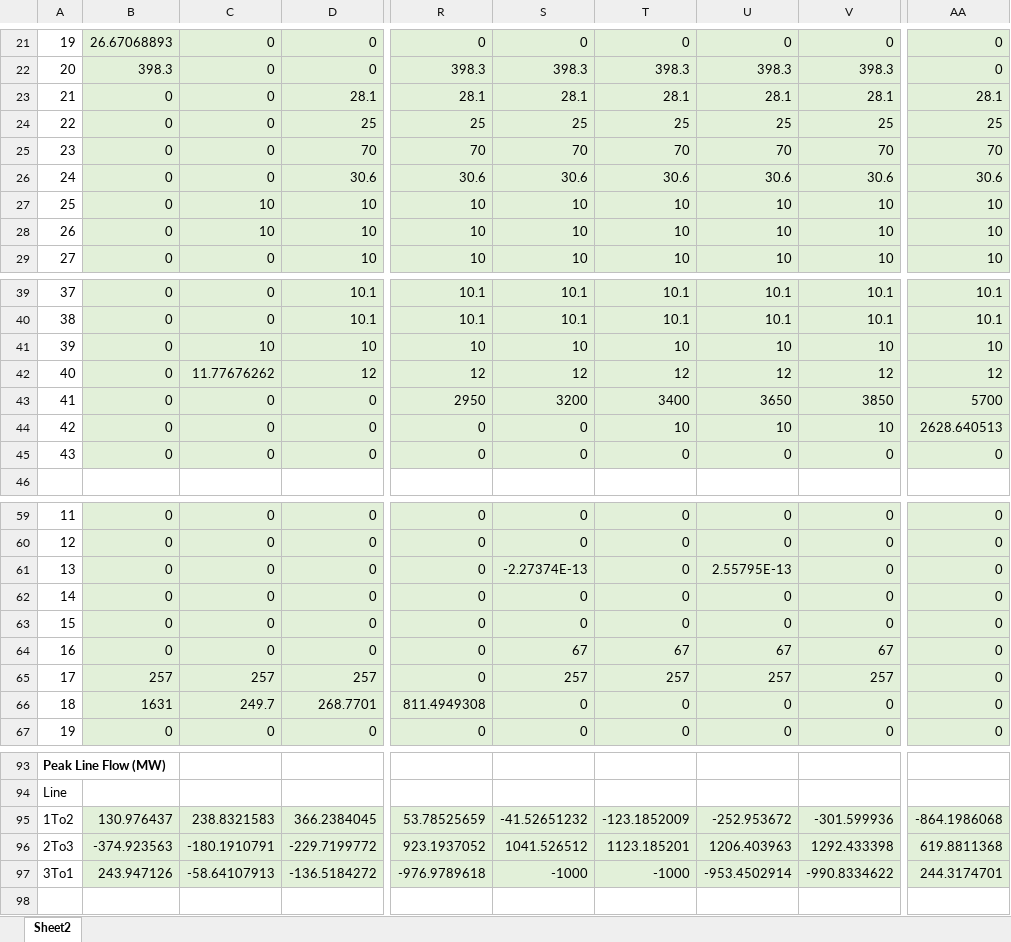
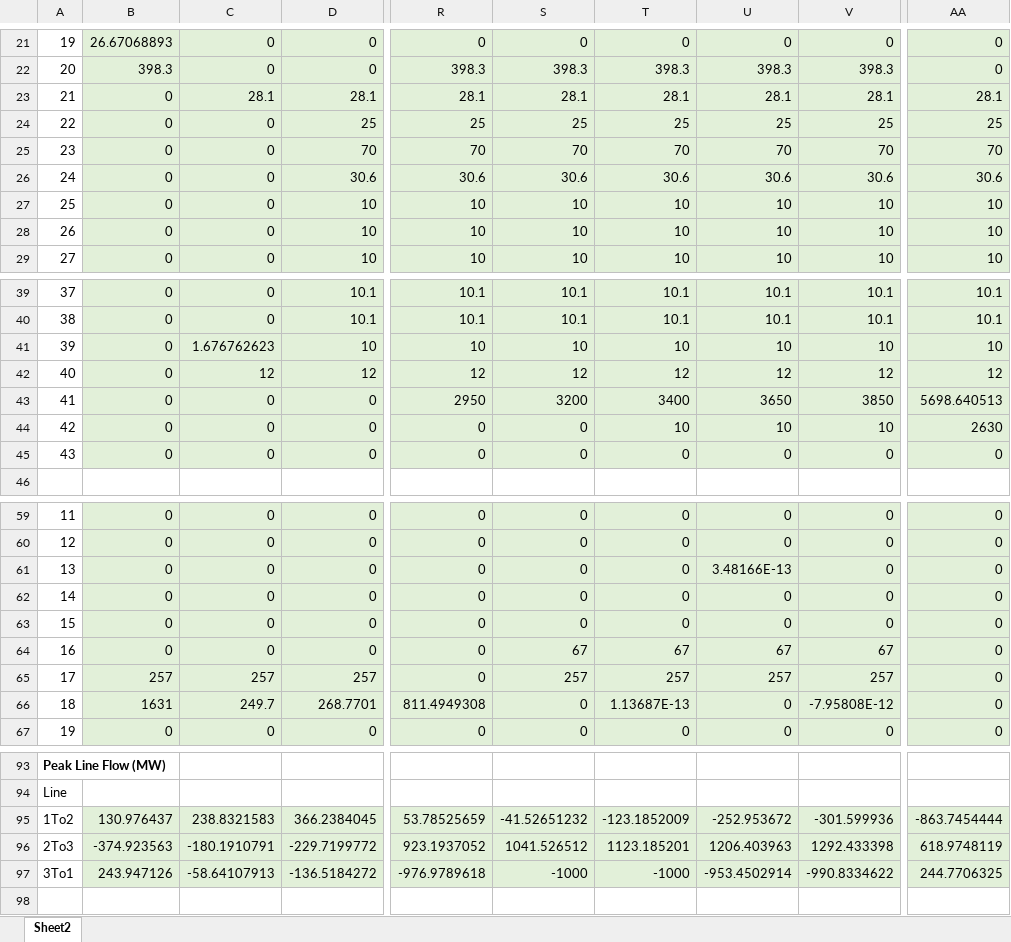
Before and after one commit to jawessel/ENV717A11, an Excel workbook: 717A11_output.xlsx, sheet Sheet2, drawn as a sheet; only a part is shown, gaps mark what is left out; values as stored, in another font and other column widths than the file's, no borders; the diff names each change by its address in the sheet, - before the commit and + after, or states it on an @@ line.

```diff
--- a/717A11_output.xlsx (sheet Sheet2)
+++ b/717A11_output.xlsx (sheet Sheet2)
-C23: 0
+C23: 28.1
-C27:C28: 10
+C27:C28: 0
-C41: 10
+C41: 1.676762623
-C42: 11.77676262
+C42: 12
-AA43: 5700
+AA43: 5698.640513
-AA44: 2628.640513
+AA44: 2630
-S61: -2.27374E-13
+S61: 0
-U61: 2.55795E-13
+U61: 3.48166E-13
-T66: 0
+T66: 1.13687E-13
-V66: 0
+V66: -7.95808E-12
-AA95: -864.1986068
+AA95: -863.7454444
-AA96: 619.8811368
+AA96: 618.9748119
-AA97: 244.3174701
+AA97: 244.7706325
```
Also changed, not shown: 717A11_data_in.xlsx, 1 other file.
